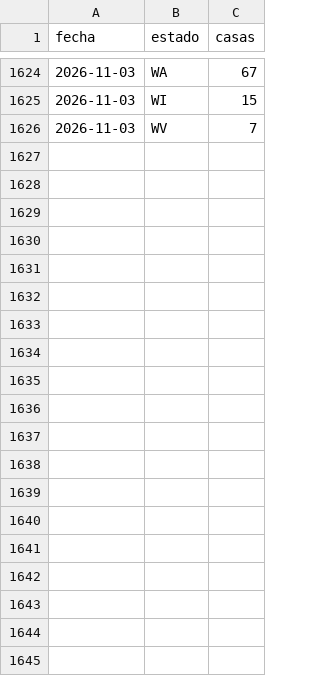
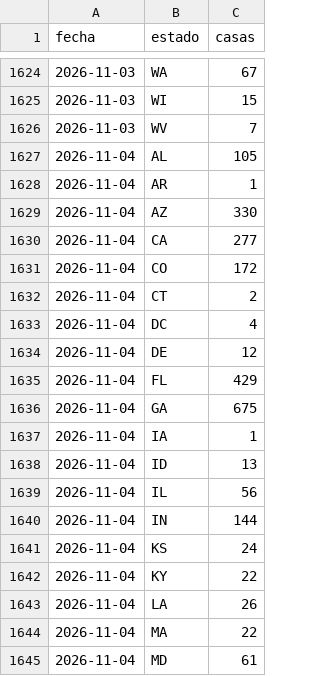
Before and after one commit to feralvro/Projects, a CSV file: data/estados.csv, drawn as a sheet; only a part is shown, gaps mark what is left out; the diff covers the shown part only.

```diff
--- a/data/estados.csv
+++ b/data/estados.csv
@@ -1626 +1626,20 @@ fecha,estado,casas
 2026-11-03,WV,7
+2026-11-04,AL,105
+2026-11-04,AR,1
+2026-11-04,AZ,330
+2026-11-04,CA,277
+2026-11-04,CO,172
+2026-11-04,CT,2
+2026-11-04,DC,4
+2026-11-04,DE,12
+2026-11-04,FL,429
+2026-11-04,GA,675
+2026-11-04,IA,1
+2026-11-04,ID,13
+2026-11-04,IL,56
+2026-11-04,IN,144
+2026-11-04,KS,24
+2026-11-04,KY,22
+2026-11-04,LA,26
+2026-11-04,MA,22
+2026-11-04,MD,61
```
Also changed, not shown: 24 added rows elsewhere in this file, data/historico.csv, data/precios.csv, 14 other files.
